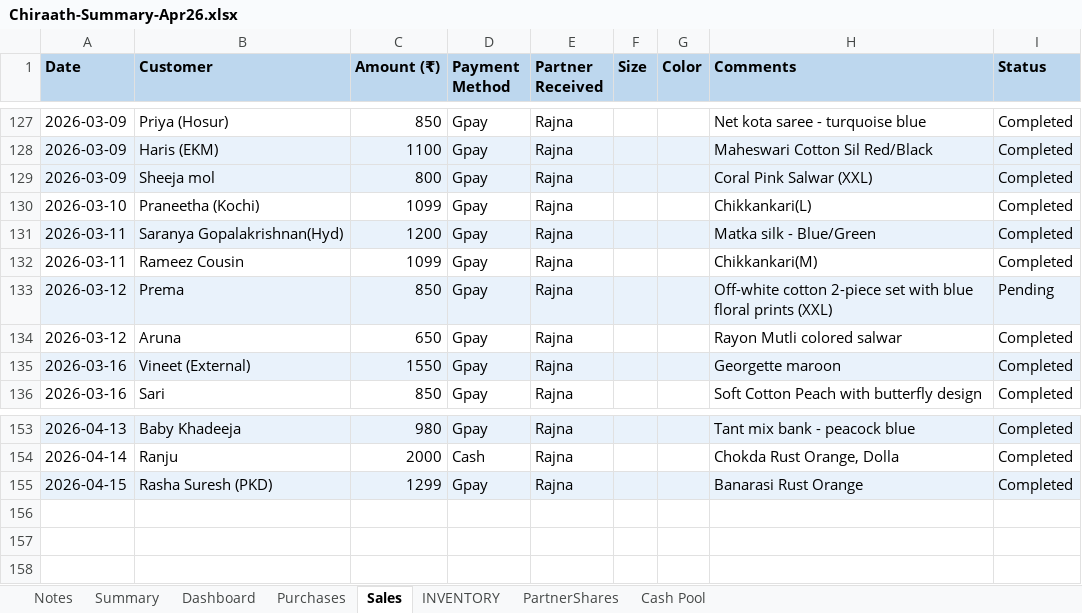
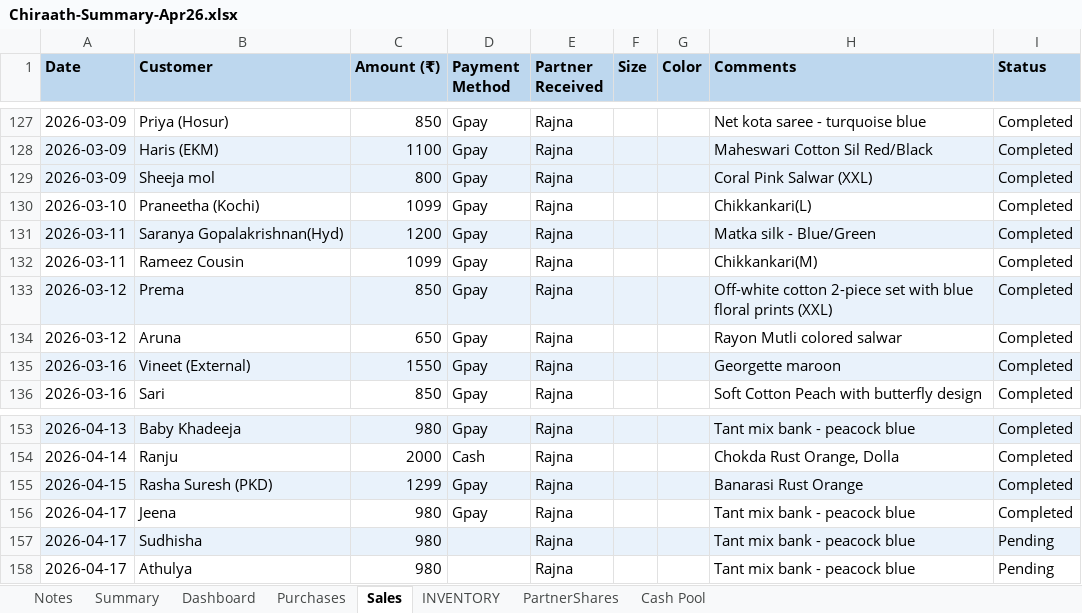
Before and after one commit to anoopp87/chiraath-partner-dashboard, an Excel workbook: docs/Chiraath-Summary-Apr26.xlsx, sheet Sales, drawn as a sheet; only a part is shown, gaps mark what is left out; values as stored, in another font and other column widths than the file's, no borders; the diff names each change by its address in the sheet, - before the commit and + after, or states it on an @@ line.

Commit message:
Latest sales 4/17

```diff
--- a/docs/Chiraath-Summary-Apr26.xlsx (sheet Sales)
+++ b/docs/Chiraath-Summary-Apr26.xlsx (sheet Sales)
-I133 (Status): Pending
+I133 (Status): Completed
+row 156: 2026-04-17 | Jeena | 980 | Gpay | Rajna |  |  | Tant mix bank - peacock blue | Completed
+row 157: 2026-04-17 | Sudhisha | 980 |  | Rajna |  |  | Tant mix bank - peacock blue | Pending
+row 158: 2026-04-17 | Athulya | 980 |  | Rajna |  |  | Tant mix bank - peacock blue | Pending
```
Also changed, not shown: sheet Summary, sheet Cash Pool, sheet Dashboard, charts or pictures, input/Chiraath - Business Summary.xlsx, 2 other files.
